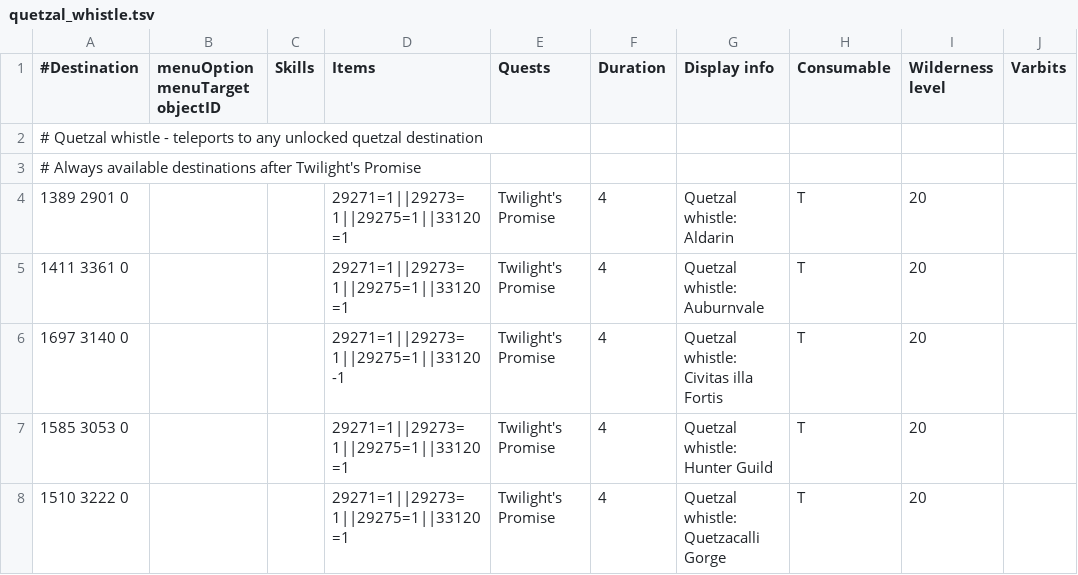
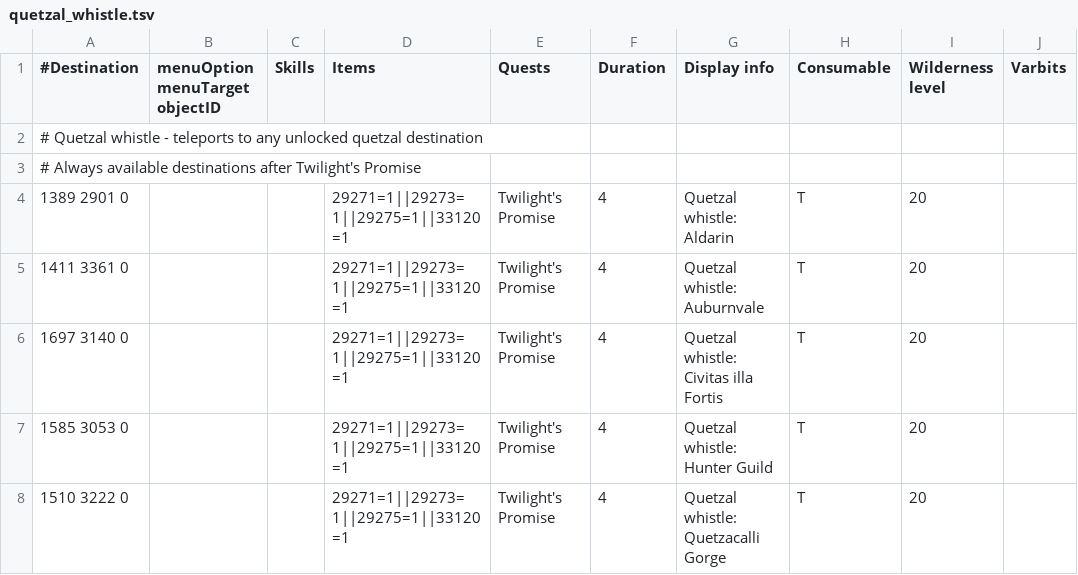
Before and after one commit to mpickering/shortest-path, a TSV file: src/main/resources/transports/quetzal_whistle.tsv, drawn as a sheet; only a part is shown; the diff names each change by its address in the sheet, - before the commit and + after, or states it on an @@ line.

Commit message:
Fixed civitas item line

```diff
--- a/src/main/resources/transports/quetzal_whistle.tsv
+++ b/src/main/resources/transports/quetzal_whistle.tsv
-D6 (Items): 29271=1||29273=1||29275=1||33120-1
+D6 (Items): 29271=1||29273=1||29275=1||33120=1
```
